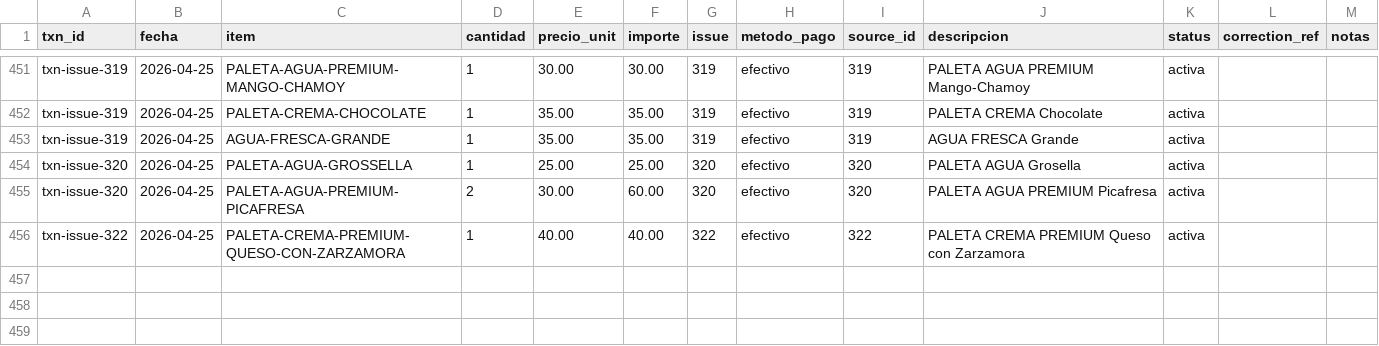
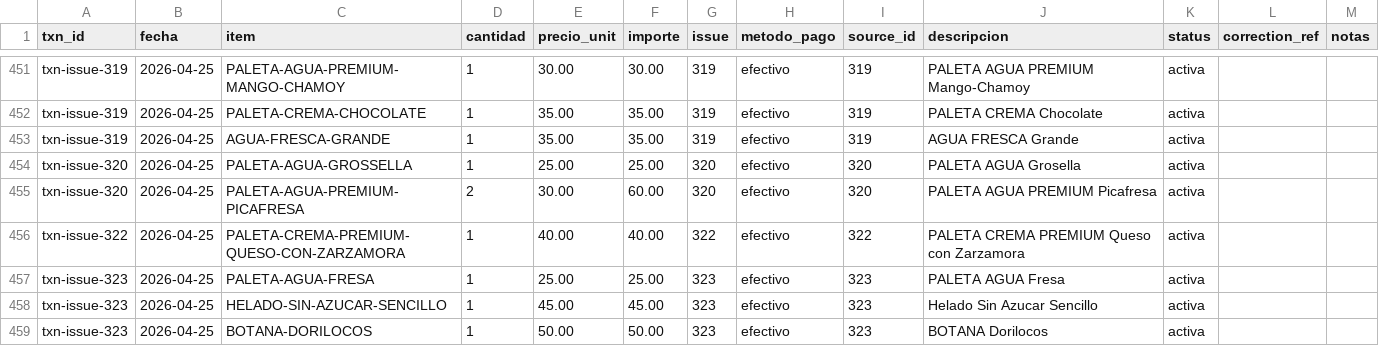
Before and after one commit to OswaldoCasillas/Ventas, a CSV file: data/sales.csv, drawn as a sheet; only a part is shown, gaps mark what is left out; the diff names each change by its address in the sheet, - before the commit and + after, or states it on an @@ line.

```diff
--- a/data/sales.csv
+++ b/data/sales.csv
+row 457: txn-issue-323 | 2026-04-25 | PALETA-AGUA-FRESA | 1 | 25.00 | 25.00 | 323 | efectivo | 323 | PALETA AGUA Fresa | activa
+row 458: txn-issue-323 | 2026-04-25 | HELADO-SIN-AZUCAR-SENCILLO | 1 | 45.00 | 45.00 | 323 | efectivo | 323 | Helado Sin Azucar Sencillo | activa
+row 459: txn-issue-323 | 2026-04-25 | BOTANA-DORILOCOS | 1 | 50.00 | 50.00 | 323 | efectivo | 323 | BOTANA Dorilocos | activa
```
Also changed, not shown: data/inventory.csv, data/processed_events.csv, 4 other files.
